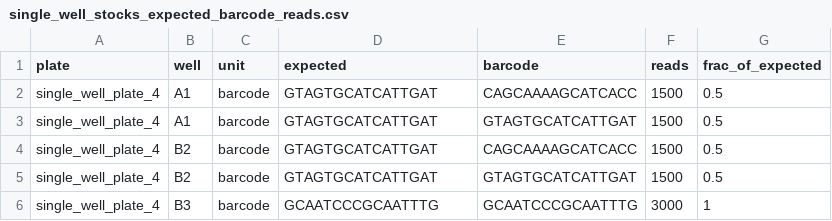
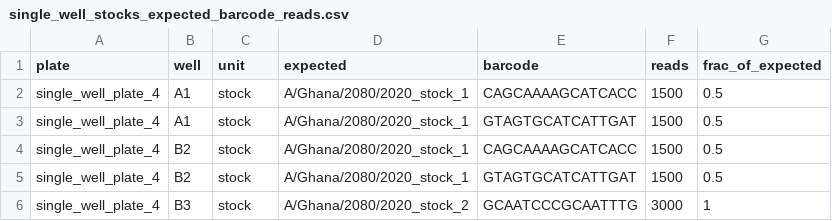
Before and after one commit to jbloomlab/seqneut-pipeline, a CSV file: test_example/results/single_well_infections/single_well_stocks_expected_barcode_reads.csv, drawn as a sheet.

```diff
--- a/test_example/results/single_well_infections/single_well_stocks_expected_barcode_reads.csv
+++ b/test_example/results/single_well_infections/single_well_stocks_expected_barcode_reads.csv
@@ -1,6 +1,6 @@
 plate,well,unit,expected,barcode,reads,frac_of_expected
-single_well_plate_4,A1,barcode,GTAGTGCATCATTGAT,CAGCAAAAGCATCACC,1500,0.5
-single_well_plate_4,A1,barcode,GTAGTGCATCATTGAT,GTAGTGCATCATTGAT,1500,0.5
-single_well_plate_4,B2,barcode,GTAGTGCATCATTGAT,CAGCAAAAGCATCACC,1500,0.5
-single_well_plate_4,B2,barcode,GTAGTGCATCATTGAT,GTAGTGCATCATTGAT,1500,0.5
-single_well_plate_4,B3,barcode,GCAATCCCGCAATTTG,GCAATCCCGCAATTTG,3000,1
+single_well_plate_4,A1,stock,A/Ghana/2080/2020_stock_1,CAGCAAAAGCATCACC,1500,0.5
+single_well_plate_4,A1,stock,A/Ghana/2080/2020_stock_1,GTAGTGCATCATTGAT,1500,0.5
+single_well_plate_4,B2,stock,A/Ghana/2080/2020_stock_1,CAGCAAAAGCATCACC,1500,0.5
+single_well_plate_4,B2,stock,A/Ghana/2080/2020_stock_1,GTAGTGCATCATTGAT,1500,0.5
+single_well_plate_4,B3,stock,A/Ghana/2080/2020_stock_2,GCAATCCCGCAATTTG,3000,1
```
Also changed, not shown: test_example/data/miscellaneous_plates/single_well_plate_4.csv, test_example/data/viral_libraries/pdmH1N1_lib2023_loes.csv, 10 other files.
